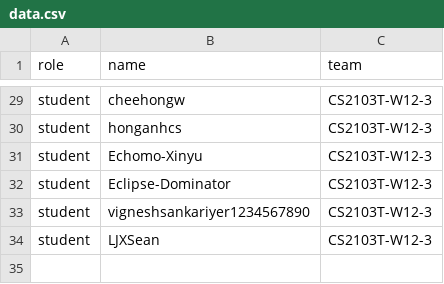
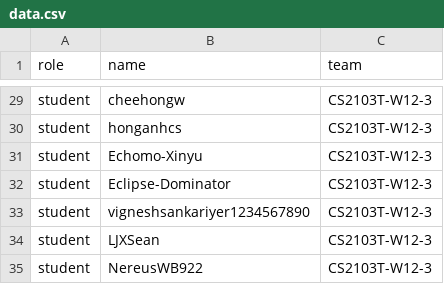
Before and after one commit to yucongkoo/public_data, a CSV file: data.csv, drawn as a sheet; only a part is shown, gaps mark what is left out; the diff names each change by its address in the sheet, - before the commit and + after, or states it on an @@ line.

Commit message:
Add Nereus to data.csv

```diff
--- a/data.csv
+++ b/data.csv
+row 35: student | NereusWB922 | CS2103T-W12-3
```
